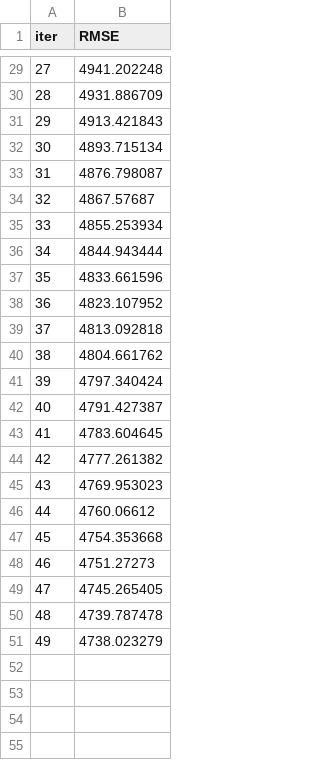
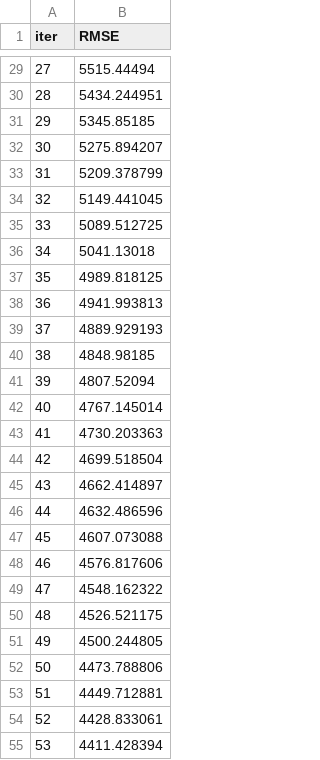
Before and after one commit to NvkAnirudh/End-to-End-Medical-Cost-Prediction, a TSV file: catboost_info/learn_error.tsv, drawn as a sheet; only a part is shown, gaps mark what is left out; the diff covers the shown part only.

```diff
--- a/catboost_info/learn_error.tsv
+++ b/catboost_info/learn_error.tsv
@@ -29,23 +29,27 @@ iter	RMSE
-27	4941.202248
-28	4931.886709
-29	4913.421843
-30	4893.715134
-31	4876.798087
-32	4867.57687
-33	4855.253934
-34	4844.943444
-35	4833.661596
-36	4823.107952
-37	4813.092818
-38	4804.661762
-39	4797.340424
-40	4791.427387
-41	4783.604645
-42	4777.261382
-43	4769.953023
-44	4760.06612
-45	4754.353668
-46	4751.27273
-47	4745.265405
-48	4739.787478
-49	4738.023279
+27	5515.44494
+28	5434.244951
+29	5345.85185
+30	5275.894207
+31	5209.378799
+32	5149.441045
+33	5089.512725
+34	5041.13018
+35	4989.818125
+36	4941.993813
+37	4889.929193
+38	4848.98185
+39	4807.52094
+40	4767.145014
+41	4730.203363
+42	4699.518504
+43	4662.414897
+44	4632.486596
+45	4607.073088
+46	4576.817606
+47	4548.162322
+48	4526.521175
+49	4500.244805
+50	4473.788806
+51	4449.712881
+52	4428.833061
+53	4411.428394
```
Also changed, not shown: 46 added rows and 27 edited cells elsewhere in this file, catboost_info/time_left.tsv, 25 other files.
